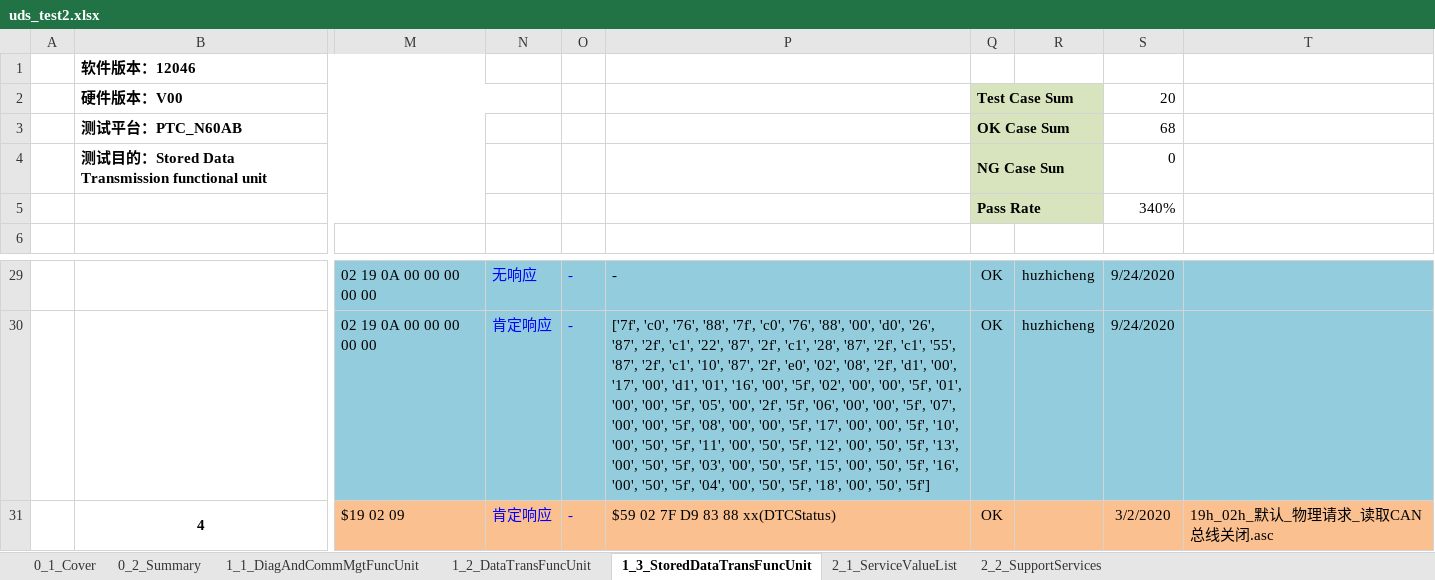
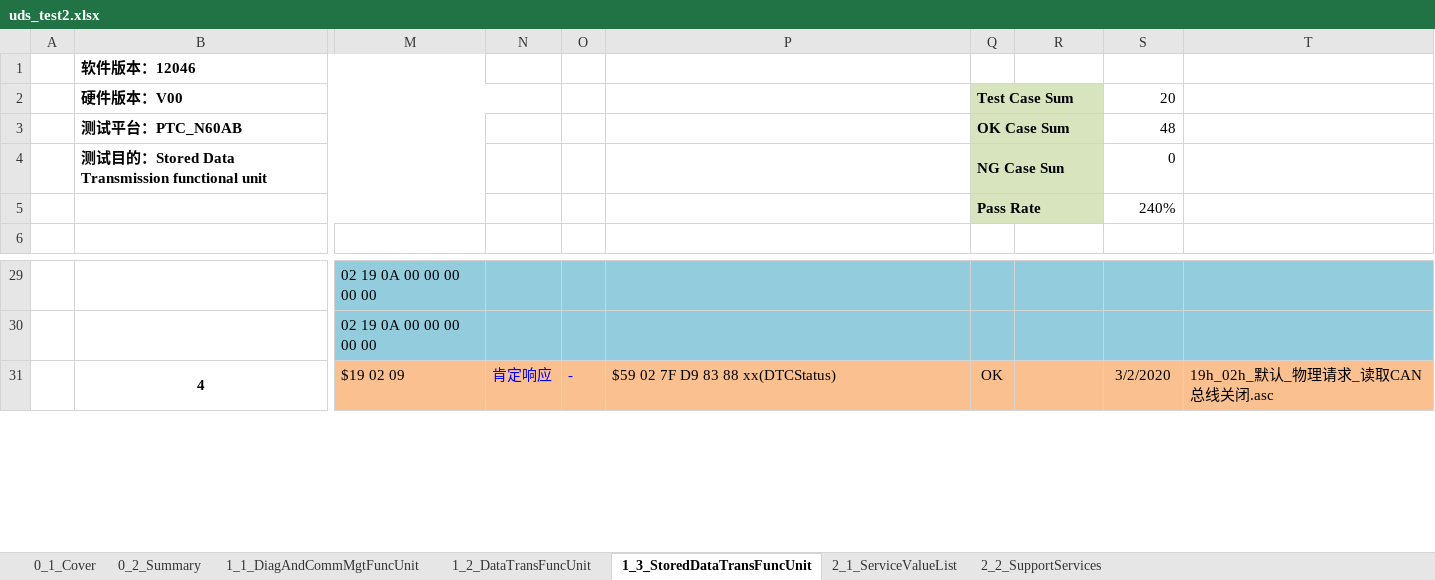
Before and after one commit to junaimiao/uds_on_can, an Excel workbook: uds_test2.xlsx, sheet 1_3_StoredDataTransFuncUnit, drawn as a sheet; only a part is shown, gaps mark what is left out; values as stored, in another font and other column widths than the file's, no borders; charts and pictures not drawn; the diff covers the shown part only; the diff names each change by its address in the sheet, - before the commit and + after, or states it on an @@ line.

```diff
--- a/uds_test2.xlsx (sheet 1_3_StoredDataTransFuncUnit)
+++ b/uds_test2.xlsx (sheet 1_3_StoredDataTransFuncUnit)
-S3: 68
+S3: 48
-S5: 340%
+S5: 240%
-N29: 无响应
+N29: (empty)
-O29:O30: -
+O29:O30: (empty)
-P29: -
+P29: (empty)
-Q29:Q30: OK
+Q29:Q30: (empty)
-R29:R30: huzhicheng
+R29:R30: (empty)
-S29:S30: 9/24/2020
+S29:S30: (empty)
-N30: 肯定响应
+N30: (empty)
-P30: ['7f', 'c0', '76', '88', '7f', 'c0', '76', '88', '00', 'd0', '26', '87', '2f', 'c1', '22', '87', '2f', 'c1', '28', '87', '2f', 'c1', '55', '87', '2f', 'c1', '10', '87', '2f', 'e0', '02', '08', '2f', 'd1', '00', '17', '00', 'd1', '01', '16', '00', '5f', '02', '00', '00', '5f', '01', '00', '00', '5f', '05', '00', '2f', '5f', '06', '00', '00', '5f', '07', '00', '00', '5f', '08', '00', '00', '5f', '17', '00', '00', '5f', '10', '00', '50', '5f', '11', '00', '50', '5f', '12', '00', '50', '5f', '13', '00', '50', '5f', '03', '00', '50', '5f', '15', '00', '50', '5f', '16', '00', '50', '5f', '04', '00', '50', '5f', '18', '00', '50', '5f']
+P30: (empty)
```
Also changed, not shown: 108 edited cells elsewhere in this sheet, sheet 1_1_DiagAndCommMgtFuncUnit, sheet 1_2_DataTransFuncUnit, charts or pictures, 1 other file.
